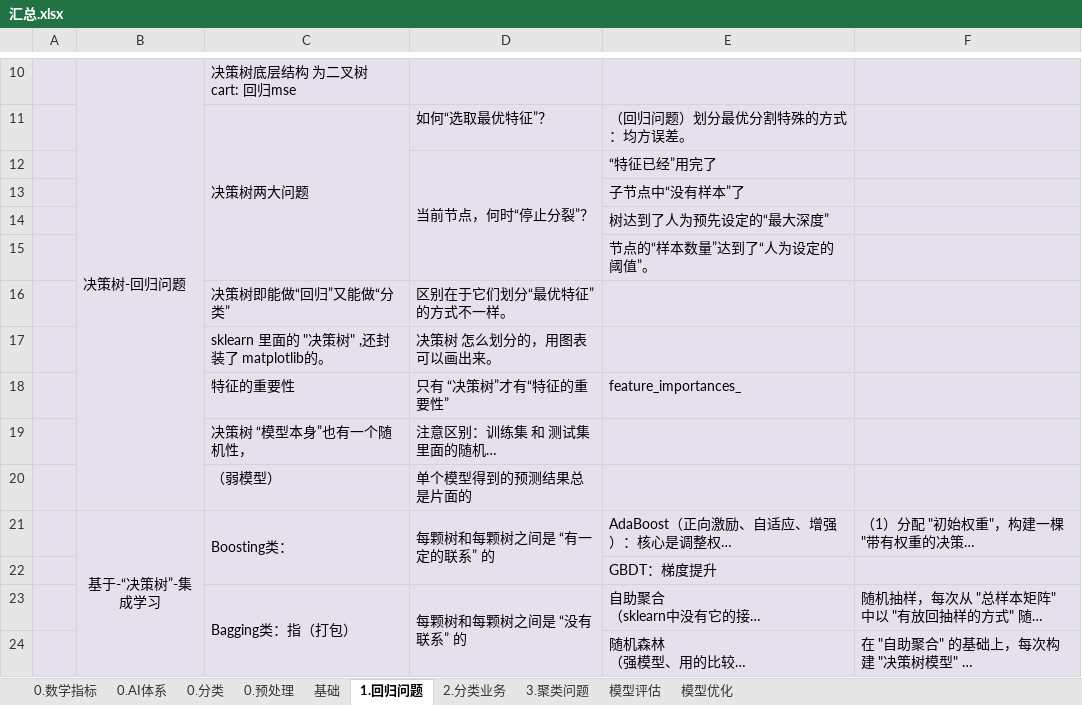
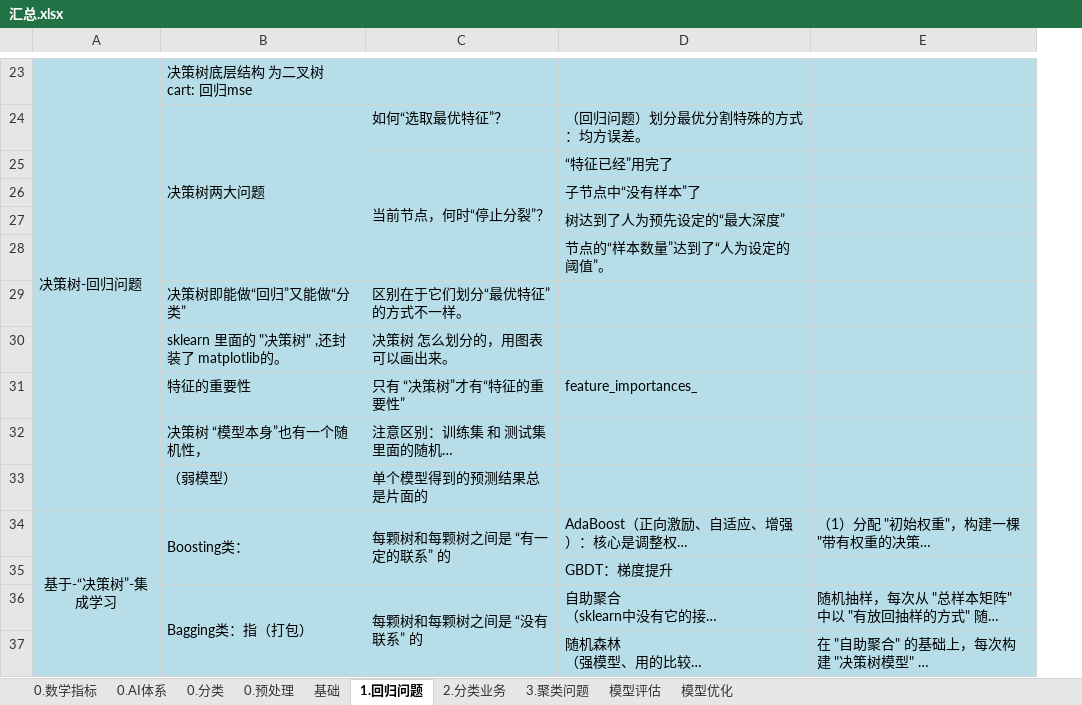
Before and after one commit to LiHengofChina/_python, an Excel workbook: 002.Artificial_Intelligence/第四阶段/汇总.xlsx, sheet 1.回归问题, drawn as a sheet; only a part is shown, gaps mark what is left out; long unchanged cells end in …; values as stored, in another font and other column widths than the file's, no borders; removed rows and columns are numbered as before the commit, all else as after; the diff covers the shown part only; the diff names each change by its address in the sheet, - before the commit and + after, or states it on an @@ line.

Commit message:
11

```diff
--- a/002.Artificial_Intelligence/第四阶段/汇总.xlsx (sheet 1.回归问题)
+++ b/002.Artificial_Intelligence/第四阶段/汇总.xlsx (sheet 1.回归问题)
-column A, empty
-A23:E37 fill: #E6E0EC
+A23:E37 fill: #B7DEE8
```
Also changed, not shown: 22 added rows and 9 removed rows elsewhere in this sheet, sheet 基础, sheet 模型评估.
